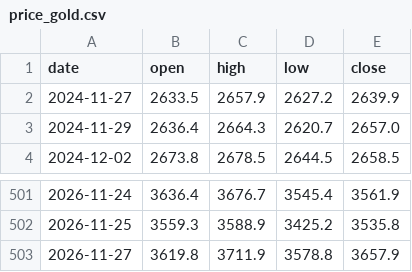
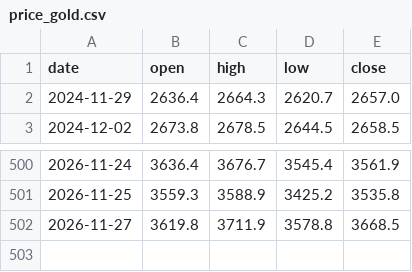
Before and after one commit to Allenvip1/G-F-U-T, a CSV file: data/price_gold.csv, drawn as a sheet; only a part is shown, gaps mark what is left out.

```diff
--- a/data/price_gold.csv
+++ b/data/price_gold.csv
@@ -1,3 +1,2 @@
 date,open,high,low,close
-2024-11-27,2633.5,2657.9,2627.2,2639.9
 2024-11-29,2636.4,2664.3,2620.7,2657.0
@@ -502,2 +501,2 @@ date,open,high,low,close
 2026-11-25,3559.3,3588.9,3425.2,3535.8
-2026-11-27,3619.8,3711.9,3578.8,3657.9
+2026-11-27,3619.8,3711.9,3578.8,3668.5
```
Also changed, not shown: data/futures_oi.csv, data/futures_total.csv, 4 other files.
